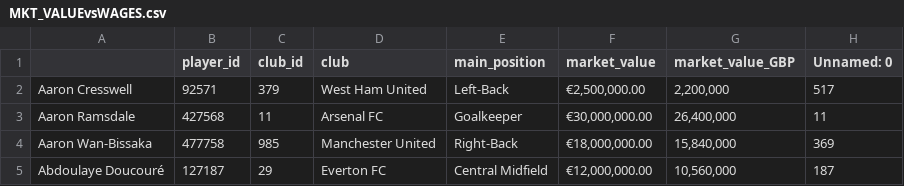
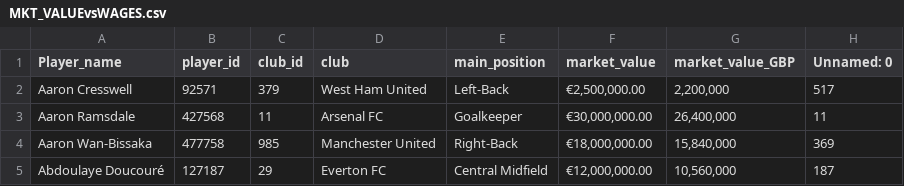
Before and after one commit to josh-shah/josh-shah.github.io, a CSV file: MKT_VALUEvsWAGES.csv, drawn as a sheet; only a part is shown; the diff names each change by its address in the sheet, - before the commit and + after, or states it on an @@ line.

Commit message:
Update MKT_VALUEvsWAGES.csv

```diff
--- a/MKT_VALUEvsWAGES.csv
+++ b/MKT_VALUEvsWAGES.csv
-A1: (empty)
+A1: Player_name
```
